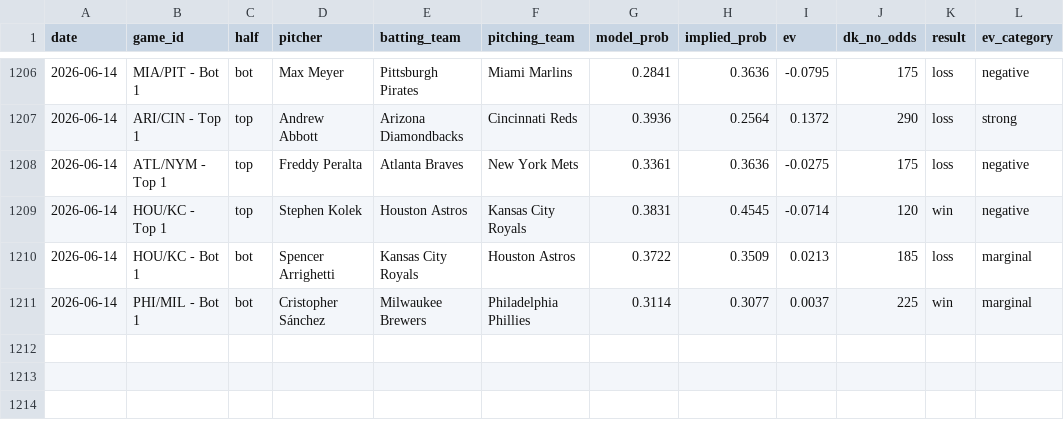
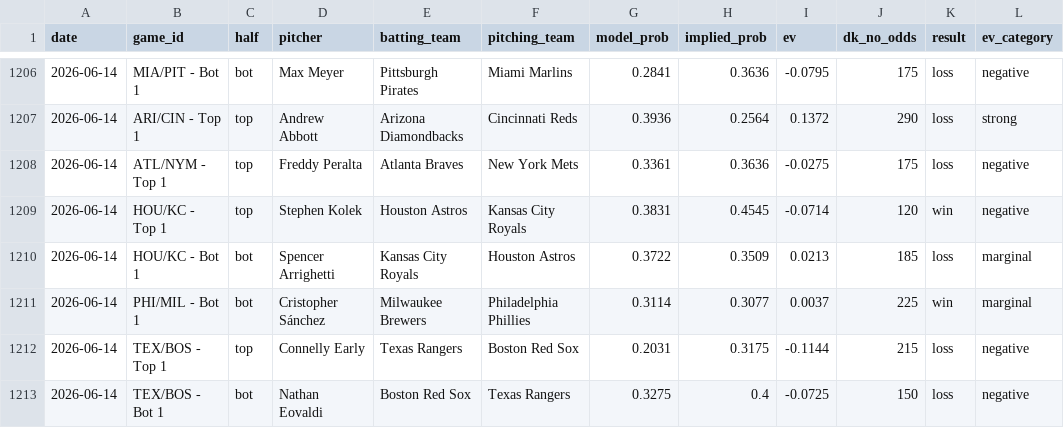
Before and after one commit to austinlmcconnell/mlb-nsfi-model, a CSV file: historical_results.csv, drawn as a sheet; only a part is shown, gaps mark what is left out; the diff names each change by its address in the sheet, - before the commit and + after, or states it on an @@ line.

```diff
--- a/historical_results.csv
+++ b/historical_results.csv
+row 1212: 2026-06-14 | TEX/BOS - Top 1 | top | Connelly Early | Texas Rangers | Boston Red Sox | 0.2031 | 0.3175 | -0.1144 | 215 | loss | negative
+row 1213: 2026-06-14 | TEX/BOS - Bot 1 | bot | Nathan Eovaldi | Boston Red Sox | Texas Rangers | 0.3275 | 0.4 | -0.0725 | 150 | loss | negative
```
Also changed, not shown: 1 other file.
